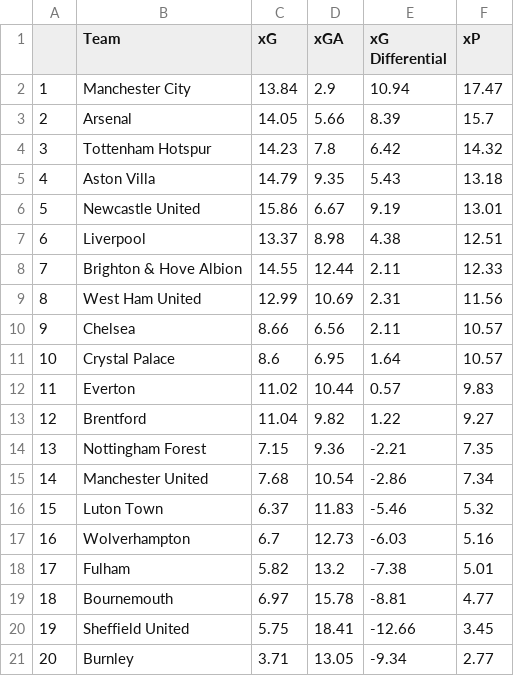
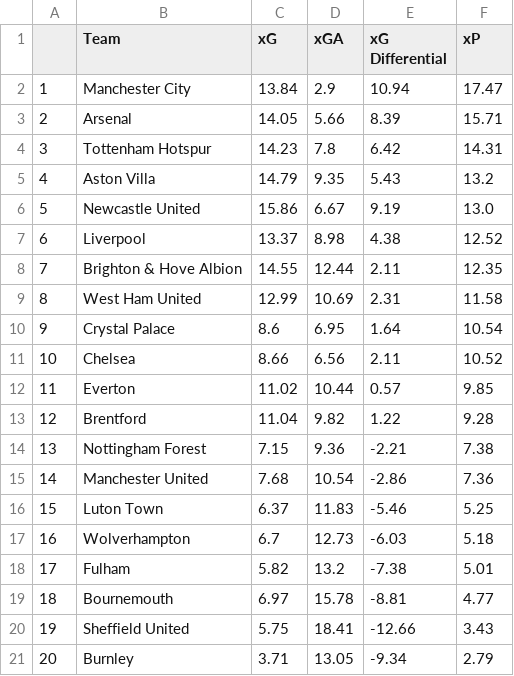
Before and after one commit to Harrison-Ward/xG, a CSV file: assets/full_table.csv, drawn as a sheet.

```diff
--- a/assets/full_table.csv
+++ b/assets/full_table.csv
@@ -2,20 +2,20 @@
 1,Manchester City,13.84,2.9,10.94,17.47
-2,Arsenal,14.05,5.66,8.39,15.7
-3,Tottenham Hotspur,14.23,7.8,6.42,14.32
-4,Aston Villa,14.79,9.35,5.43,13.18
-5,Newcastle United,15.86,6.67,9.19,13.01
-6,Liverpool,13.37,8.98,4.38,12.51
-7,Brighton & Hove Albion,14.55,12.44,2.11,12.33
-8,West Ham United,12.99,10.69,2.31,11.56
-9,Chelsea,8.66,6.56,2.11,10.57
-10,Crystal Palace,8.6,6.95,1.64,10.57
-11,Everton,11.02,10.44,0.57,9.83
-12,Brentford,11.04,9.82,1.22,9.27
-13,Nottingham Forest,7.15,9.36,-2.21,7.35
-14,Manchester United,7.68,10.54,-2.86,7.34
-15,Luton Town,6.37,11.83,-5.46,5.32
-16,Wolverhampton,6.7,12.73,-6.03,5.16
+2,Arsenal,14.05,5.66,8.39,15.71
+3,Tottenham Hotspur,14.23,7.8,6.42,14.31
+4,Aston Villa,14.79,9.35,5.43,13.2
+5,Newcastle United,15.86,6.67,9.19,13.0
+6,Liverpool,13.37,8.98,4.38,12.52
+7,Brighton & Hove Albion,14.55,12.44,2.11,12.35
+8,West Ham United,12.99,10.69,2.31,11.58
+9,Crystal Palace,8.6,6.95,1.64,10.54
+10,Chelsea,8.66,6.56,2.11,10.52
+11,Everton,11.02,10.44,0.57,9.85
+12,Brentford,11.04,9.82,1.22,9.28
+13,Nottingham Forest,7.15,9.36,-2.21,7.38
+14,Manchester United,7.68,10.54,-2.86,7.36
+15,Luton Town,6.37,11.83,-5.46,5.25
+16,Wolverhampton,6.7,12.73,-6.03,5.18
 17,Fulham,5.82,13.2,-7.38,5.01
 18,Bournemouth,6.97,15.78,-8.81,4.77
-19,Sheffield United,5.75,18.41,-12.66,3.45
-20,Burnley,3.71,13.05,-9.34,2.77
+19,Sheffield United,5.75,18.41,-12.66,3.43
+20,Burnley,3.71,13.05,-9.34,2.79
```
Also changed, not shown: assets/simulated_match_data.csv, 1 other file.
